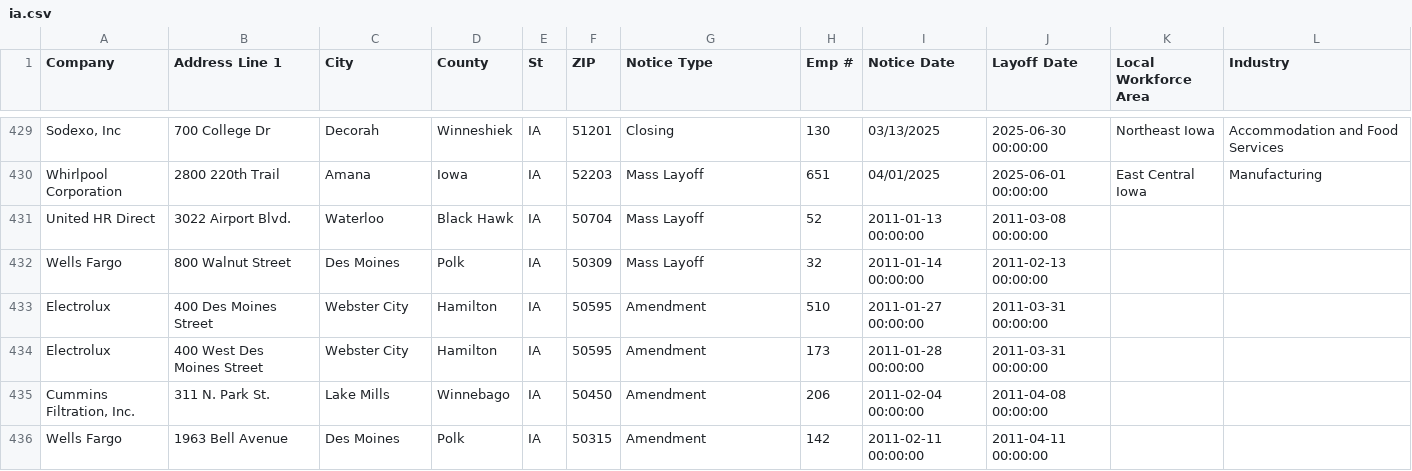
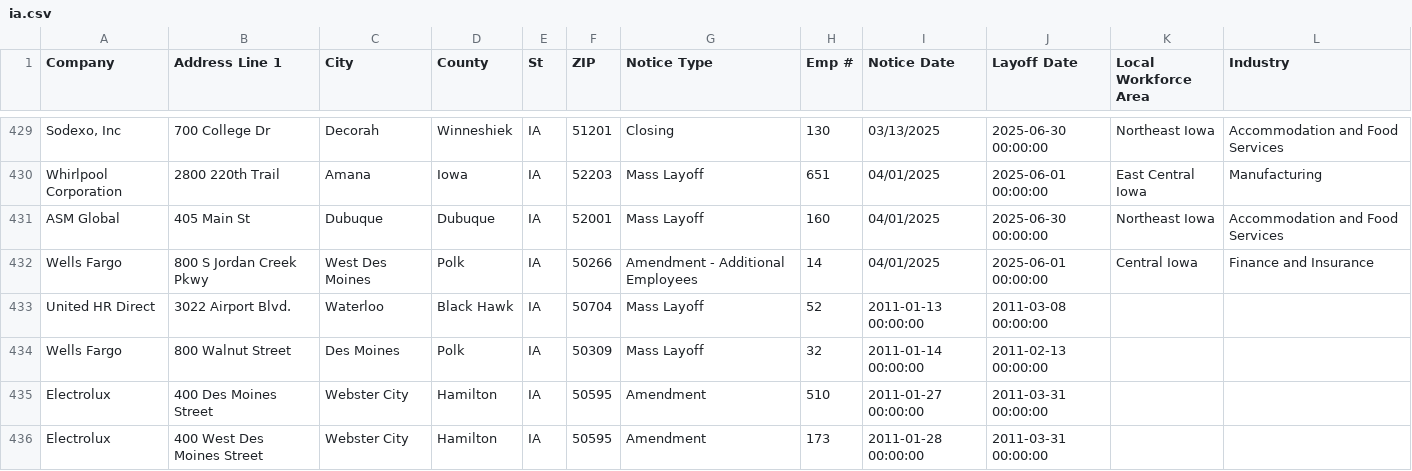
Before and after one commit to qu-genesis/github-action-class-nicar, a CSV file: data/ia.csv, drawn as a sheet; only a part is shown, gaps mark what is left out; the shorter side is filled out with more unchanged rows; the diff names each change by its address in the sheet, - before the commit and + after, or states it on an @@ line.

```diff
--- a/data/ia.csv
+++ b/data/ia.csv
+row 431: ASM Global | 405 Main St | Dubuque | Dubuque | IA | 52001 | Mass Layoff | 160 | 04/01/2025 | 2025-06-30 00:00:00 | Northeast Iowa | Accommodation and Food Services
+row 432: Wells Fargo | 800 S Jordan Creek Pkwy | West Des Moines | Polk | IA | 50266 | Amendment - Additional Employees | 14 | 04/01/2025 | 2025-06-01 00:00:00 | Central Iowa | Finance and Insurance
```
